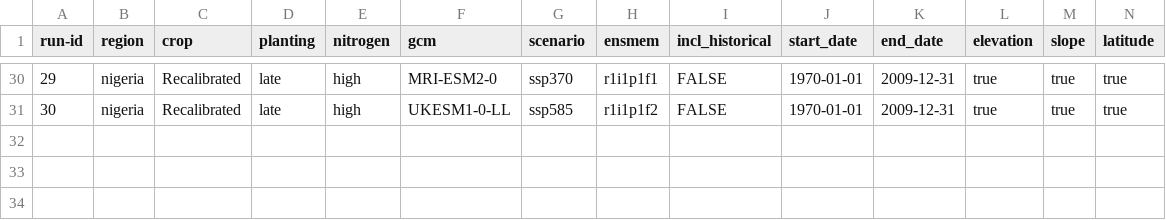
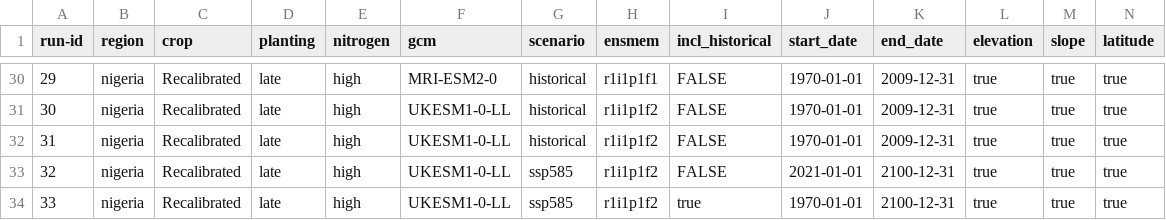
Before and after one commit to zalf-rpm/monica_africa, a CSV file: sim_setups_nigeria.csv, drawn as a sheet; only a part is shown, gaps mark what is left out; rows hold the shown columns only; the diff covers the shown part only; the diff names each change by its address in the sheet, - before the commit and + after, or states it on an @@ line.

Commit message:
Changed all to historical 1970 to 2009

```diff
--- a/sim_setups_nigeria.csv
+++ b/sim_setups_nigeria.csv
-G30 (scenario): ssp370
+G30 (scenario): historical
-G31 (scenario): ssp585
+G31 (scenario): historical
+row 32: 31 | nigeria | Recalibrated | late | high | UKESM1-0-LL | historical | r1i1p1f2 | FALSE | 1970-01-01 | 2009-12-31 | true | true | true
+row 33: 32 | nigeria | Recalibrated | late | high | UKESM1-0-LL | ssp585 | r1i1p1f2 | FALSE | 2021-01-01 | 2100-12-31 | true | true | true
+row 34: 33 | nigeria | Recalibrated | late | high | UKESM1-0-LL | ssp585 | r1i1p1f2 | true | 1970-01-01 | 2100-12-31 | true | true | true
```
Also changed, not shown: 22 edited cells elsewhere in this file.
